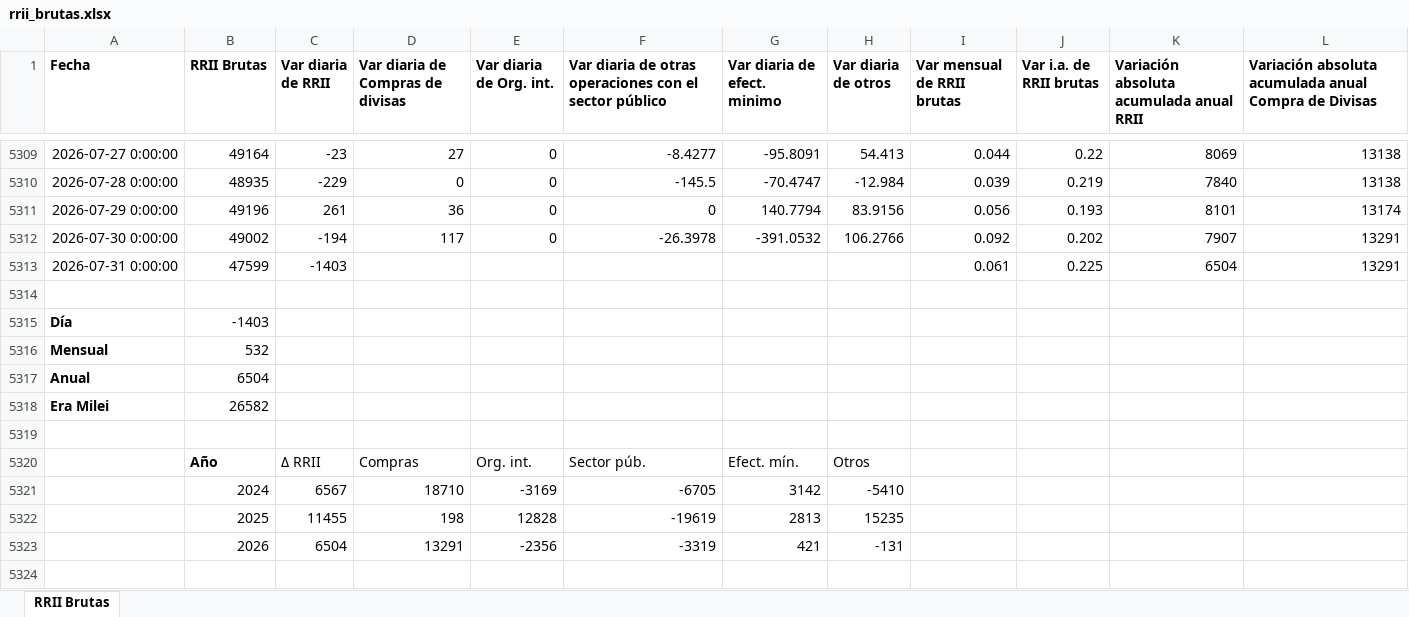
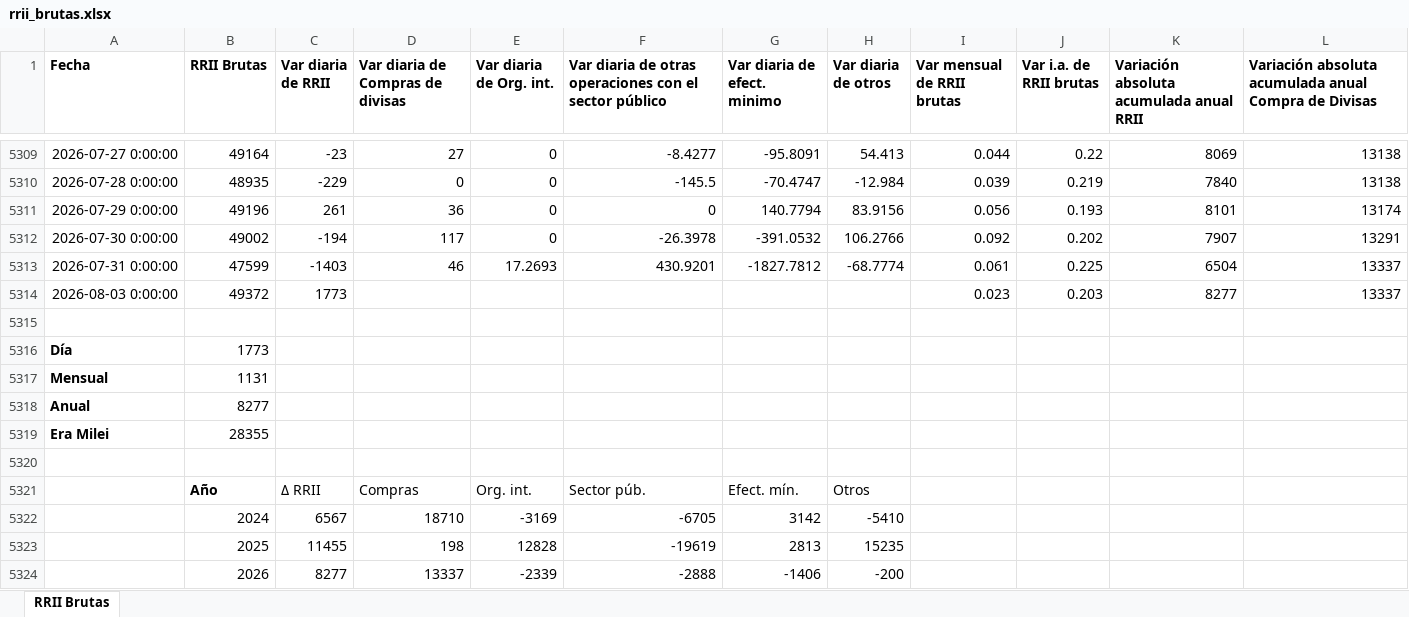
Before and after one commit to nwalovnik/boludos-ppt, an Excel workbook: rrii_brutas.xlsx, sheet RRII Brutas, drawn as a sheet; only a part is shown, gaps mark what is left out; values as stored, in another font and other column widths than the file's, no borders; removed rows and columns are numbered as before the commit, all else as after; the diff names each change by its address in the sheet, - before the commit and + after, or states it on an @@ line.

Commit message:
data: update 2026-08-05 ( data.json despidos.json scraper/historical_despidos.json rrii_brutas.xlsx)

```diff
--- a/rrii_brutas.xlsx (sheet RRII Brutas)
+++ b/rrii_brutas.xlsx (sheet RRII Brutas)
-D5313 (Var diaria de Compras de divisas): (empty)
+D5313 (Var diaria de Compras de divisas): 46
-E5313 (Var diaria de Org. int.): (empty)
+E5313 (Var diaria de Org. int.): 17.2693
-F5313: (empty)
+F5313: 430.9201
-G5313 (Var diaria de efect. minimo): (empty)
+G5313 (Var diaria de efect. minimo): -1827.7812
-H5313 (Var diaria de otros): (empty)
+H5313 (Var diaria de otros): -68.7774
-L5313: 13291
+L5313: 13337
+row 5314: 2026-08-03 0:00:00 | 49372 | 1773 |  |  |  |  |  | 0.023 | 0.203 | 8277 | 13337
-B5316 (RRII Brutas): -1403
+B5316 (RRII Brutas): 1773
-B5317 (RRII Brutas): 532
+B5317 (RRII Brutas): 1131
-B5318 (RRII Brutas): 6504
+B5318 (RRII Brutas): 8277
-B5319 (RRII Brutas): 26582
+B5319 (RRII Brutas): 28355
-row 5323:  | 2026 | 6504 | 13291 | -2356 | -3319 | 421 | -131
+row 5324:  | 2026 | 8277 | 13337 | -2339 | -2888 | -1406 | -200
```
Also changed, not shown: 3 other files.
